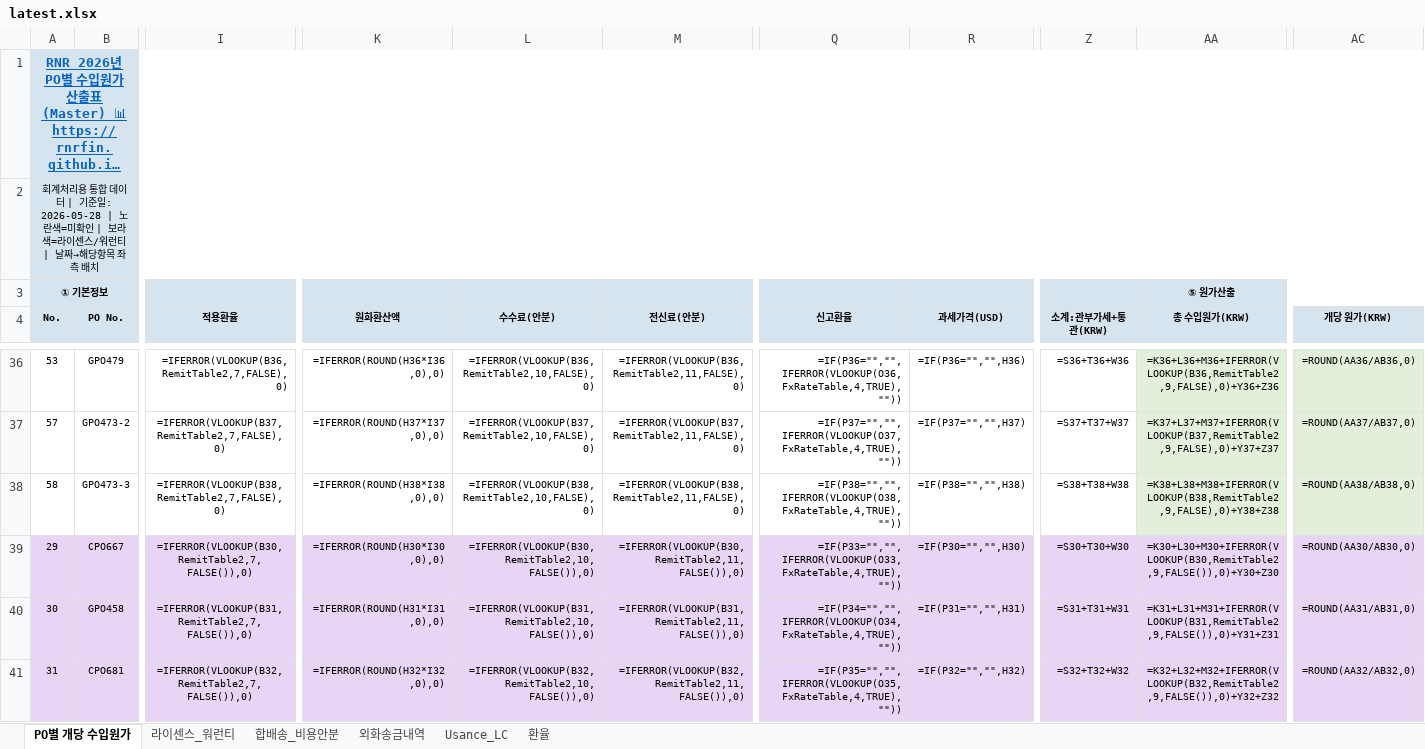
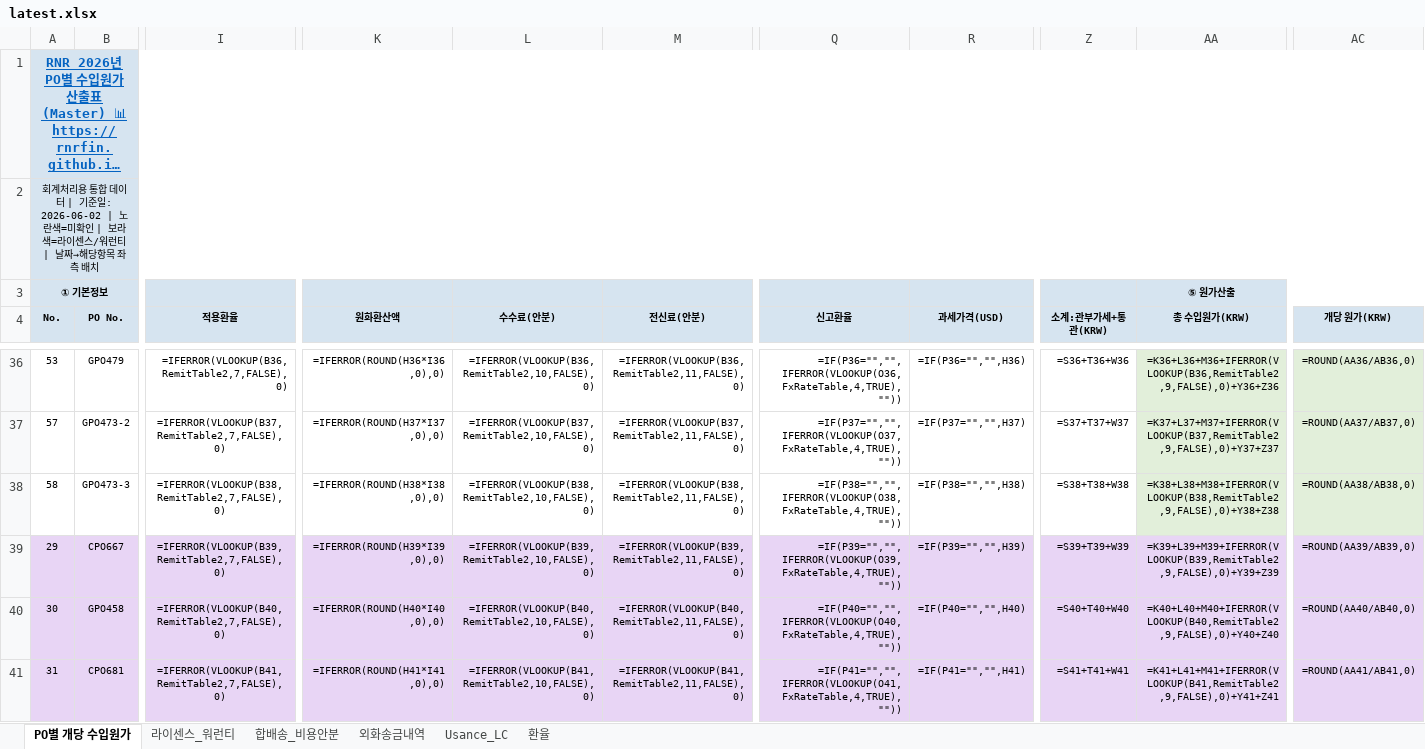
Before and after one commit to rnrfin/rnr-importcost, an Excel workbook: latest.xlsx, sheet PO별 개당 수입원가, drawn as a sheet; only a part is shown, gaps mark what is left out; long unchanged cells end in …; values as stored, in another font and other column widths than the file's, no borders; formulas without a stored value are shown as written; the diff covers the shown part only; the diff names each change by its address in the sheet, - before the commit and + after, or states it on an @@ line.

```diff
--- a/latest.xlsx (sheet PO별 개당 수입원가)
+++ b/latest.xlsx (sheet PO별 개당 수입원가)
-A2 (No.): …기준일: 2026-05-28 | 노란색…
+A2 (No.): …기준일: 2026-06-02 | 노란색…
-I39 (적용환율): =IFERROR(VLOOKUP(B30,RemitTable2,7,FALSE()),0)
+I39 (적용환율): =IFERROR(VLOOKUP(B39,RemitTable2,7,FALSE),0)
-K39 (원화환산액): =IFERROR(ROUND(H30*I30,0),0)
+K39 (원화환산액): =IFERROR(ROUND(H39*I39,0),0)
-L39 (수수료(안분)): =IFERROR(VLOOKUP(B30,RemitTable2,10,FALSE()),0)
+L39 (수수료(안분)): =IFERROR(VLOOKUP(B39,RemitTable2,10,FALSE),0)
-M39 (전신료(안분)): =IFERROR(VLOOKUP(B30,RemitTable2,11,FALSE()),0)
+M39 (전신료(안분)): =IFERROR(VLOOKUP(B39,RemitTable2,11,FALSE),0)
-Q39 (신고환율): =IF(P33="","",IFERROR(VLOOKUP(O33,FxRateTable,4,TRUE),""))
+Q39 (신고환율): =IF(P39="","",IFERROR(VLOOKUP(O39,FxRateTable,4,TRUE),""))
-R39 (과세가격(USD)): =IF(P30="","",H30)
+R39 (과세가격(USD)): =IF(P39="","",H39)
-Z39 (소계:관부가세+통관(KRW)): =S30+T30+W30
+Z39 (소계:관부가세+통관(KRW)): =S39+T39+W39
-AA39 (총 수입원가(KRW)): =K30+L30+M30+IFERROR(VLOOKUP(B30,RemitTable2,9,FALSE()),0)+Y30+Z30
+AA39 (총 수입원가(KRW)): =K39+L39+M39+IFERROR(VLOOKUP(B39,RemitTable2,9,FALSE),0)+Y39+Z39
-AC39 (개당 원가(KRW)): =ROUND(AA30/AB30,0)
+AC39 (개당 원가(KRW)): =ROUND(AA39/AB39,0)
-I40 (적용환율): =IFERROR(VLOOKUP(B31,RemitTable2,7,FALSE()),0)
+I40 (적용환율): =IFERROR(VLOOKUP(B40,RemitTable2,7,FALSE),0)
-K40 (원화환산액): =IFERROR(ROUND(H31*I31,0),0)
+K40 (원화환산액): =IFERROR(ROUND(H40*I40,0),0)
-L40 (수수료(안분)): =IFERROR(VLOOKUP(B31,RemitTable2,10,FALSE()),0)
+L40 (수수료(안분)): =IFERROR(VLOOKUP(B40,RemitTable2,10,FALSE),0)
-M40 (전신료(안분)): =IFERROR(VLOOKUP(B31,RemitTable2,11,FALSE()),0)
+M40 (전신료(안분)): =IFERROR(VLOOKUP(B40,RemitTable2,11,FALSE),0)
-Q40 (신고환율): =IF(P34="","",IFERROR(VLOOKUP(O34,FxRateTable,4,TRUE),""))
+Q40 (신고환율): =IF(P40="","",IFERROR(VLOOKUP(O40,FxRateTable,4,TRUE),""))
-R40 (과세가격(USD)): =IF(P31="","",H31)
+R40 (과세가격(USD)): =IF(P40="","",H40)
-Z40 (소계:관부가세+통관(KRW)): =S31+T31+W31
+Z40 (소계:관부가세+통관(KRW)): =S40+T40+W40
-AA40 (총 수입원가(KRW)): =K31+L31+M31+IFERROR(VLOOKUP(B31,RemitTable2,9,FALSE()),0)+Y31+Z31
+AA40 (총 수입원가(KRW)): =K40+L40+M40+IFERROR(VLOOKUP(B40,RemitTable2,9,FALSE),0)+Y40+Z40
-AC40 (개당 원가(KRW)): =ROUND(AA31/AB31,0)
+AC40 (개당 원가(KRW)): =ROUND(AA40/AB40,0)
-I41 (적용환율): =IFERROR(VLOOKUP(B32,RemitTable2,7,FALSE()),0)
+I41 (적용환율): =IFERROR(VLOOKUP(B41,RemitTable2,7,FALSE),0)
-K41 (원화환산액): =IFERROR(ROUND(H32*I32,0),0)
+K41 (원화환산액): =IFERROR(ROUND(H41*I41,0),0)
-L41 (수수료(안분)): =IFERROR(VLOOKUP(B32,RemitTable2,10,FALSE()),0)
+L41 (수수료(안분)): =IFERROR(VLOOKUP(B41,RemitTable2,10,FALSE),0)
-M41 (전신료(안분)): =IFERROR(VLOOKUP(B32,RemitTable2,11,FALSE()),0)
+M41 (전신료(안분)): =IFERROR(VLOOKUP(B41,RemitTable2,11,FALSE),0)
-Q41 (신고환율): =IF(P35="","",IFERROR(VLOOKUP(O35,FxRateTable,4,TRUE),""))
+Q41 (신고환율): =IF(P41="","",IFERROR(VLOOKUP(O41,FxRateTable,4,TRUE),""))
-R41 (과세가격(USD)): =IF(P32="","",H32)
+R41 (과세가격(USD)): =IF(P41="","",H41)
-Z41 (소계:관부가세+통관(KRW)): =S32+T32+W32
+Z41 (소계:관부가세+통관(KRW)): =S41+T41+W41
-AA41 (총 수입원가(KRW)): =K32+L32+M32+IFERROR(VLOOKUP(B32,RemitTable2,9,FALSE()),0)+Y32+Z32
+AA41 (총 수입원가(KRW)): =K41+L41+M41+IFERROR(VLOOKUP(B41,RemitTable2,9,FALSE),0)+Y41+Z41
-AC41 (개당 원가(KRW)): =ROUND(AA32/AB32,0)
+AC41 (개당 원가(KRW)): =ROUND(AA41/AB41,0)
```
Also changed, not shown: 189 edited cells elsewhere in this sheet, sheet 외화송금내역, sheet 환율, sheet Usance_LC.
